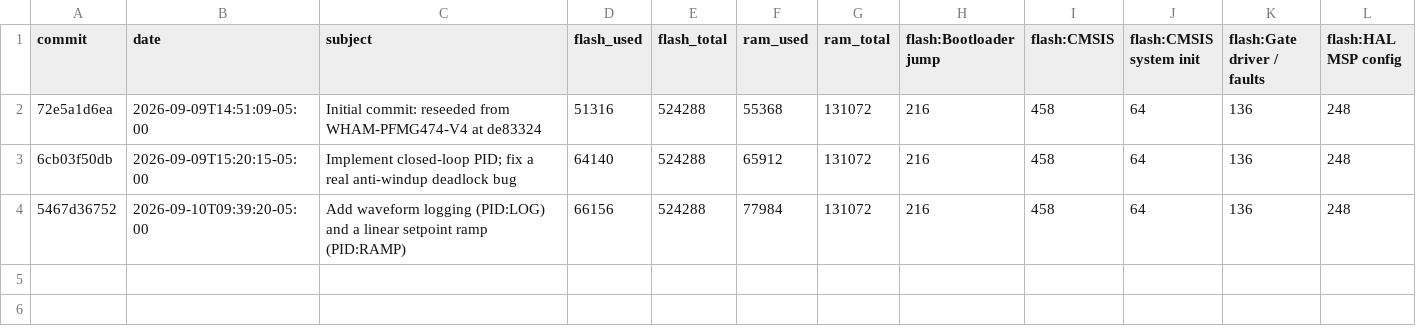
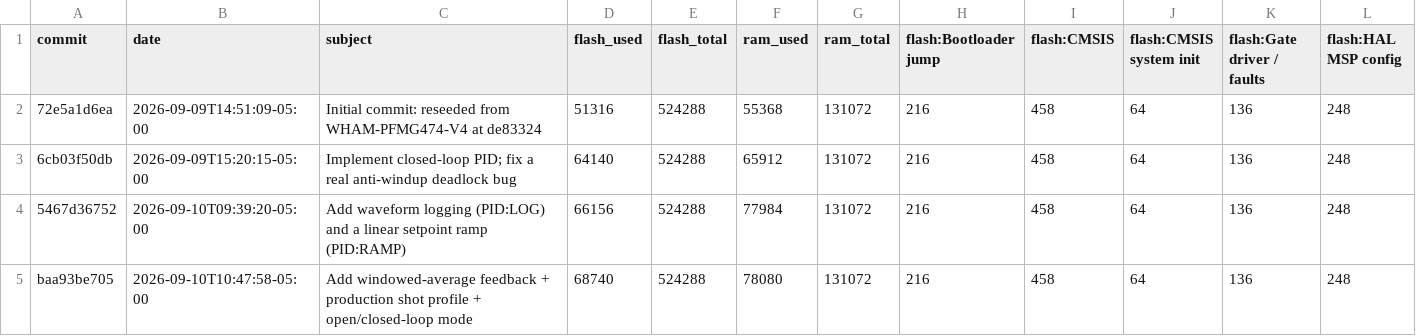
Before and after one commit to everettpenne/WHAM-XREX-PFMG474, a CSV file: docs/memory_history.csv, drawn as a sheet; only a part is shown; rows hold the shown columns only; the diff names each change by its address in the sheet, - before the commit and + after, or states it on an @@ line.

```diff
--- a/docs/memory_history.csv
+++ b/docs/memory_history.csv
+row 5: baa93be705 | 2026-09-10T10:47:58-05:00 | Add windowed-average feedback + production shot profile + open/closed-loop mode | 68740 | 524288 | 78080 | 131072 | 216 | 458 | 64 | 136 | 248
```
Also changed, not shown: 1 other file.
